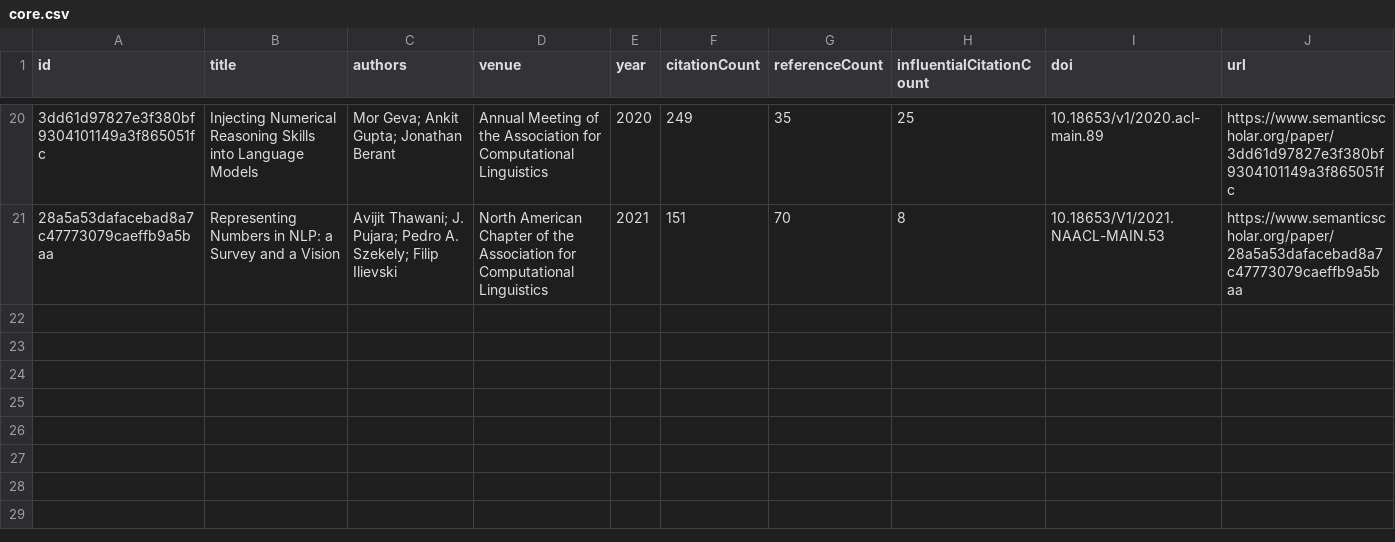
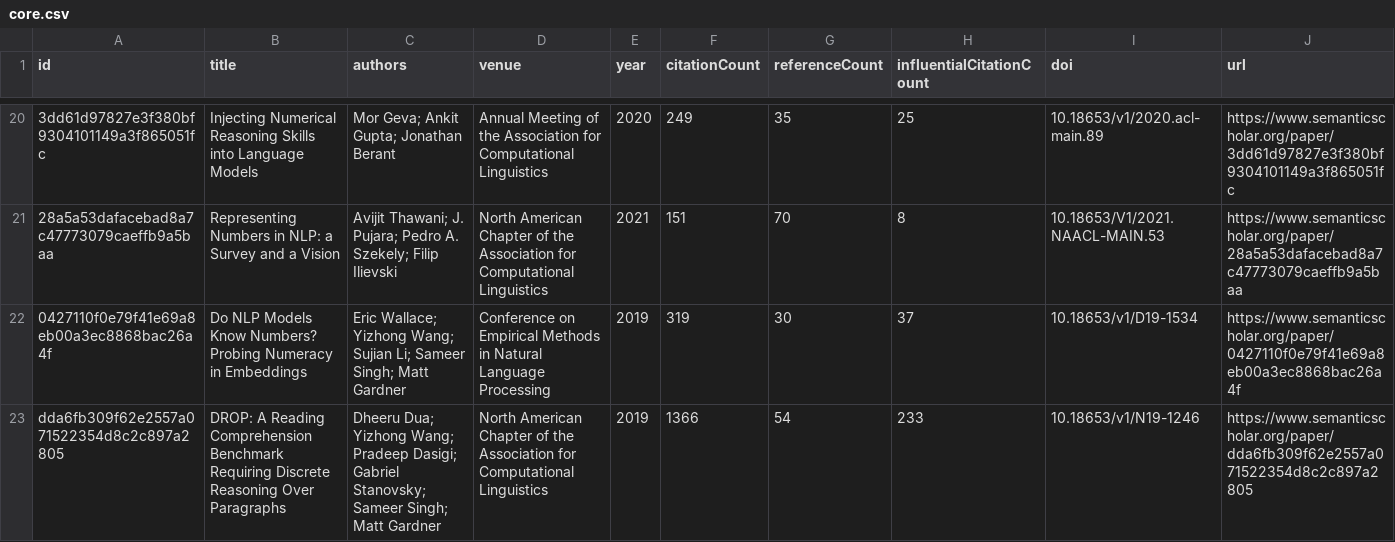
Before and after one commit to avijit-thawani/numeracy-in-nlp, a CSV file: data/core.csv, drawn as a sheet; only a part is shown, gaps mark what is left out; the diff names each change by its address in the sheet, - before the commit and + after, or states it on an @@ line.

```diff
--- a/data/core.csv
+++ b/data/core.csv
+row 22: 0427110f0e79f41e69a8eb00a3ec8868bac26a4f | Do NLP Models Know Numbers? Probing Numeracy in Embeddings | Eric Wallace; Yizhong Wang; Sujian Li; Sameer Singh; Matt Gardner | Conference on Empirical Methods in Natural Language Processing | 2019 | 319 | 30 | 37 | 10.18653/v1/D19-1534 | https://www.semanticscholar.org/paper/0427110f0e79f41e69a8eb00a3ec8868bac26a4f
+row 23: dda6fb309f62e2557a071522354d8c2c897a2805 | DROP: A Reading Comprehension Benchmark Requiring Discrete Reasoning Over Paragraphs | Dheeru Dua; Yizhong Wang; Pradeep Dasigi; Gabriel Stanovsky; Sameer Singh; Matt Gardner | North American Chapter of the Association for Computational Linguistics | 2019 | 1366 | 54 | 233 | 10.18653/v1/N19-1246 | https://www.semanticscholar.org/paper/dda6fb309f62e2557a071522354d8c2c897a2805
```
Also changed, not shown: 13 other files.
